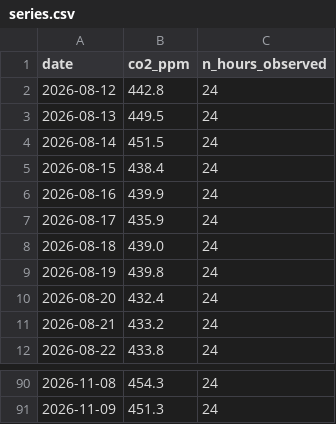
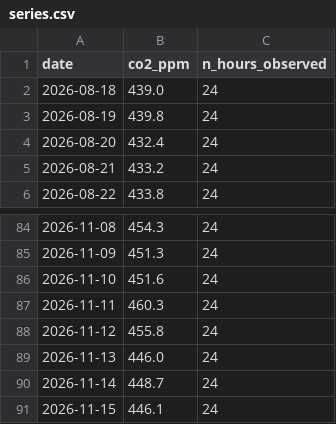
Before and after one commit to Warren-BI-Projet/TD_4_MANUAL_time_series, a CSV file: data/series.csv, drawn as a sheet; only a part is shown, gaps mark what is left out; removed rows and columns are numbered as before the commit, all else as after; the diff names each change by its address in the sheet, - before the commit and + after, or states it on an @@ line.

```diff
--- a/data/series.csv
+++ b/data/series.csv
-row 2: 2026-08-12 | 442.8 | 24
-row 3: 2026-08-13 | 449.5 | 24
-row 4: 2026-08-14 | 451.5 | 24
-row 5: 2026-08-15 | 438.4 | 24
-row 6: 2026-08-16 | 439.9 | 24
-row 7: 2026-08-17 | 435.9 | 24
+row 86: 2026-11-10 | 451.6 | 24
+row 87: 2026-11-11 | 460.3 | 24
+row 88: 2026-11-12 | 455.8 | 24
+row 89: 2026-11-13 | 446.0 | 24
+row 90: 2026-11-14 | 448.7 | 24
+row 91: 2026-11-15 | 446.1 | 24
```
Also changed, not shown: 1 other file.
